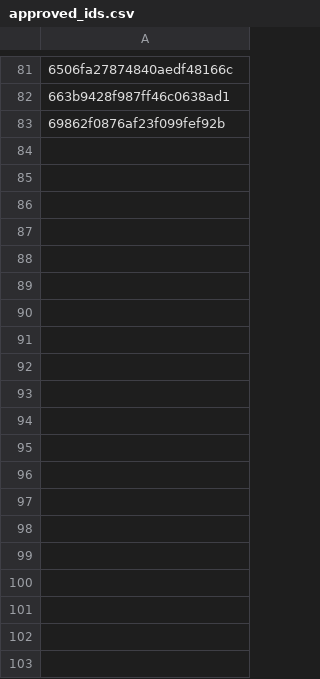
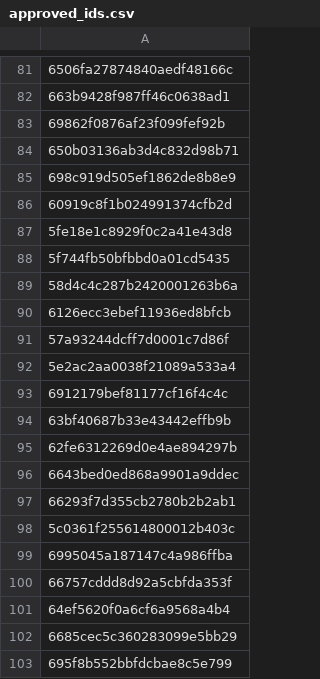
Before and after one commit to jchan58/plain_language_summarization_platform, a CSV file: approved_ids.csv, drawn as a sheet; only a part is shown, gaps mark what is left out; the diff covers the shown part only; the diff names each change by its address in the sheet, - before the commit and + after, or states it on an @@ line.

```diff
--- a/approved_ids.csv
+++ b/approved_ids.csv
+row 84: 650b03136ab3d4c832d98b71
+row 85: 698c919d505ef1862de8b8e9
+row 86: 60919c8f1b024991374cfb2d
+row 87: 5fe18e1c8929f0c2a41e43d8
+row 88: 5f744fb50bfbbd0a01cd5435
+row 89: 58d4c4c287b2420001263b6a
+row 90: 6126ecc3ebef11936ed8bfcb
+row 91: 57a93244dcff7d0001c7d86f
+row 92: 5e2ac2aa0038f21089a533a4
+row 93: 6912179bef81177cf16f4c4c
+row 94: 63bf40687b33e43442effb9b
+row 95: 62fe6312269d0e4ae894297b
+row 96: 6643bed0ed868a9901a9ddec
+row 97: 66293f7d355cb2780b2b2ab1
+row 98: 5c0361f255614800012b403c
+row 99: 6995045a187147c4a986ffba
+row 100: 66757cddd8d92a5cbfda353f
+row 101: 64ef5620f0a6cf6a9568a4b4
+row 102: 6685cec5c360283099e5bb29
+row 103: 695f8b552bbfdcbae8c5e799
```
Also changed, not shown: 9 added rows elsewhere in this file, google_forms/new_revised_info.csv, 8 other files.
